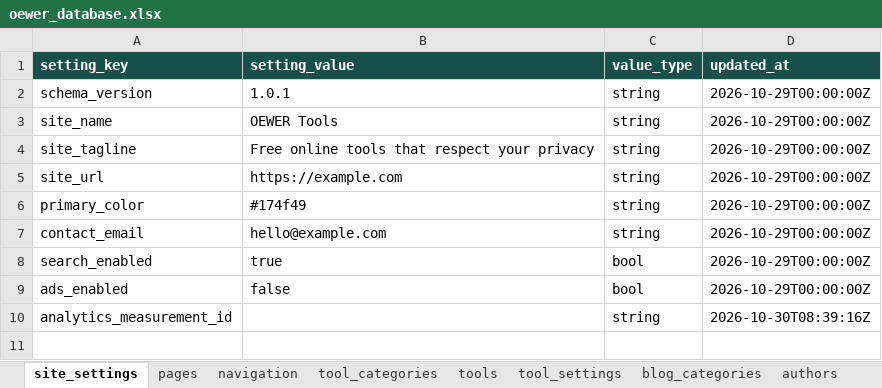
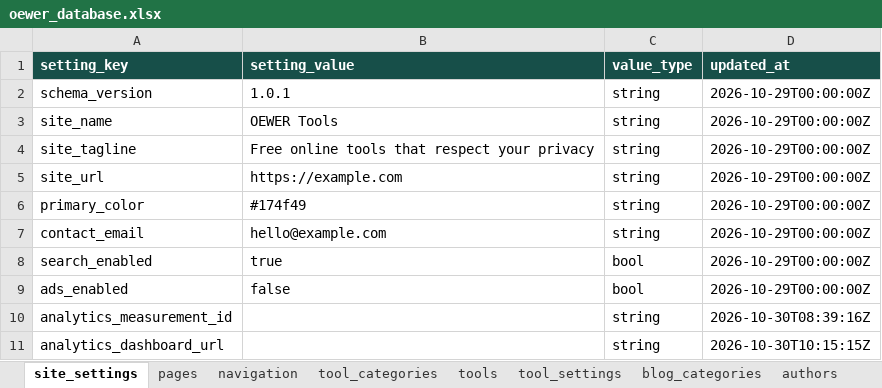
Before and after one commit to oewersolutions/oewer-tools, an Excel workbook: data/oewer_database.xlsx, sheet site_settings, drawn as a sheet; values as stored, in another font and other column widths than the file's, no borders; the diff names each change by its address in the sheet, - before the commit and + after, or states it on an @@ line.

```diff
--- a/data/oewer_database.xlsx (sheet site_settings)
+++ b/data/oewer_database.xlsx (sheet site_settings)
+row 11: analytics_dashboard_url |  | string | 2026-10-30T10:15:15Z
```
Also changed, not shown: 10 other files.
